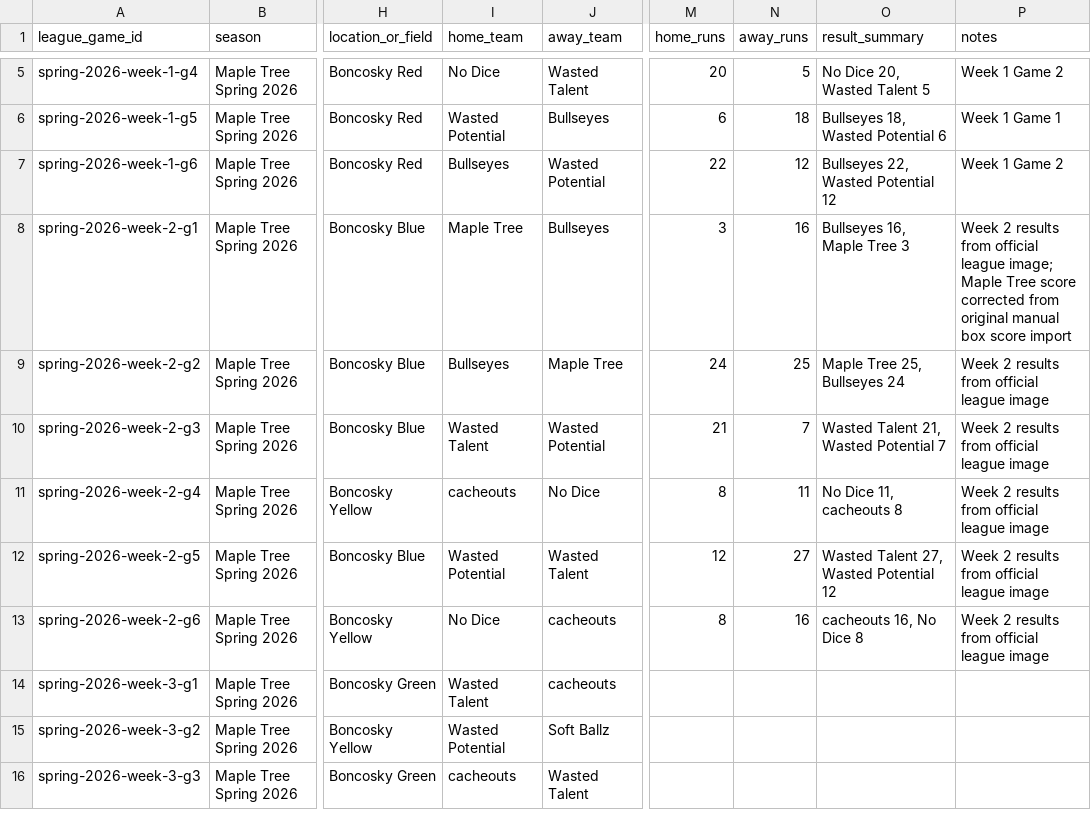
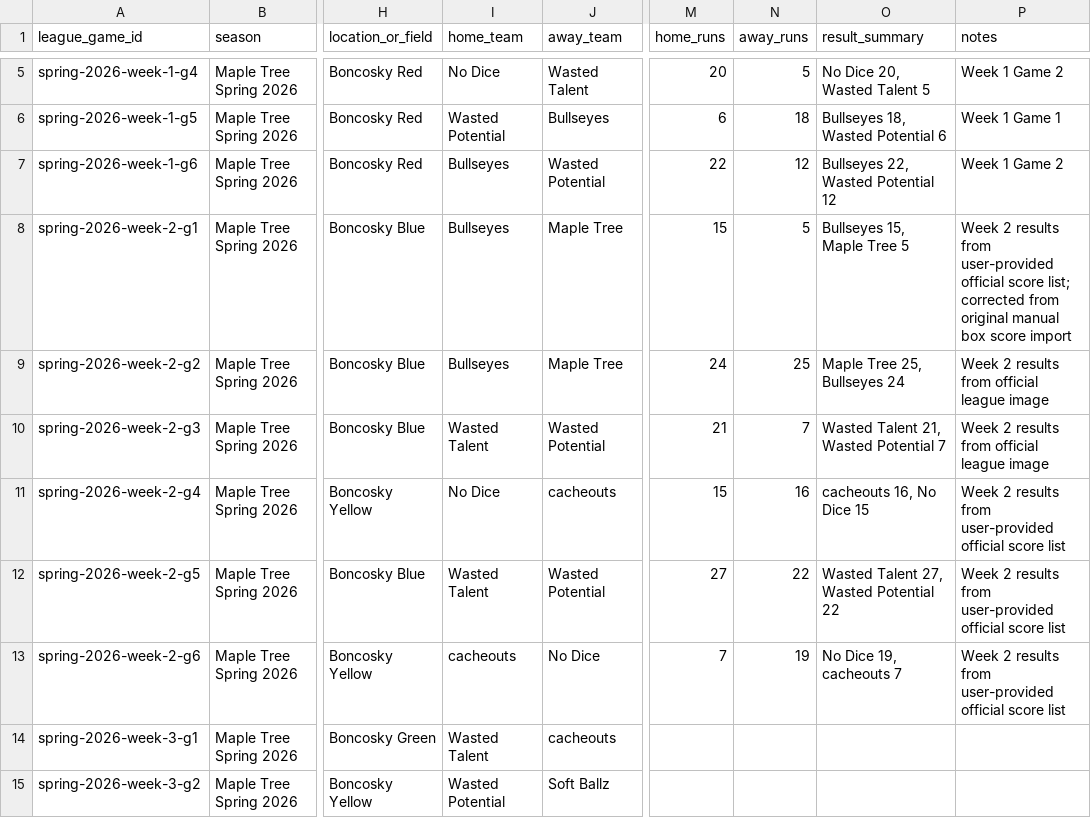
Before and after one commit to tatkins11/maple-tree-dashboard, a CSV file: data/processed/league_schedule_games.csv, drawn as a sheet; only a part is shown, gaps mark what is left out; the shorter side is filled out with more unchanged rows; the diff names each change by its address in the sheet, - before the commit and + after, or states it on an @@ line.

```diff
--- a/data/processed/league_schedule_games.csv
+++ b/data/processed/league_schedule_games.csv
-I8 (home_team): Maple Tree
+I8 (home_team): Bullseyes
-J8 (away_team): Bullseyes
+J8 (away_team): Maple Tree
-M8 (home_runs): 3
+M8 (home_runs): 15
-N8 (away_runs): 16
+N8 (away_runs): 5
-O8 (result_summary): Bullseyes 16, Maple Tree 3
+O8 (result_summary): Bullseyes 15, Maple Tree 5
-P8 (notes): …results from official league image; Maple Tree score corrected from…
+P8 (notes): …results from user-provided official score list; corrected from…
-I11 (home_team): cacheouts
+I11 (home_team): No Dice
-J11 (away_team): No Dice
+J11 (away_team): cacheouts
-M11 (home_runs): 8
+M11 (home_runs): 15
-N11 (away_runs): 11
+N11 (away_runs): 16
-O11 (result_summary): No Dice 11, cacheouts 8
+O11 (result_summary): cacheouts 16, No Dice 15
-P11:P13 (notes): …results from official league image
+P11:P13 (notes): …results from user-provided official score list
-I12 (home_team): Wasted Potential
+I12 (home_team): Wasted Talent
-J12 (away_team): Wasted Talent
+J12 (away_team): Wasted Potential
-M12 (home_runs): 12
+M12 (home_runs): 27
-N12 (away_runs): 27
+N12 (away_runs): 22
-O12 (result_summary): Wasted Talent 27, Wasted Potential 12
+O12 (result_summary): Wasted Talent 27, Wasted Potential 22
-I13 (home_team): No Dice
+I13 (home_team): cacheouts
-J13 (away_team): cacheouts
+J13 (away_team): No Dice
-M13 (home_runs): 8
+M13 (home_runs): 7
-N13 (away_runs): 16
+N13 (away_runs): 19
-O13 (result_summary): cacheouts 16, No Dice 8
+O13 (result_summary): No Dice 19, cacheouts 7
```
Also changed, not shown: data/processed/game_boxscore_games.csv, data/processed/standings_snapshot.csv, 1 other file.
